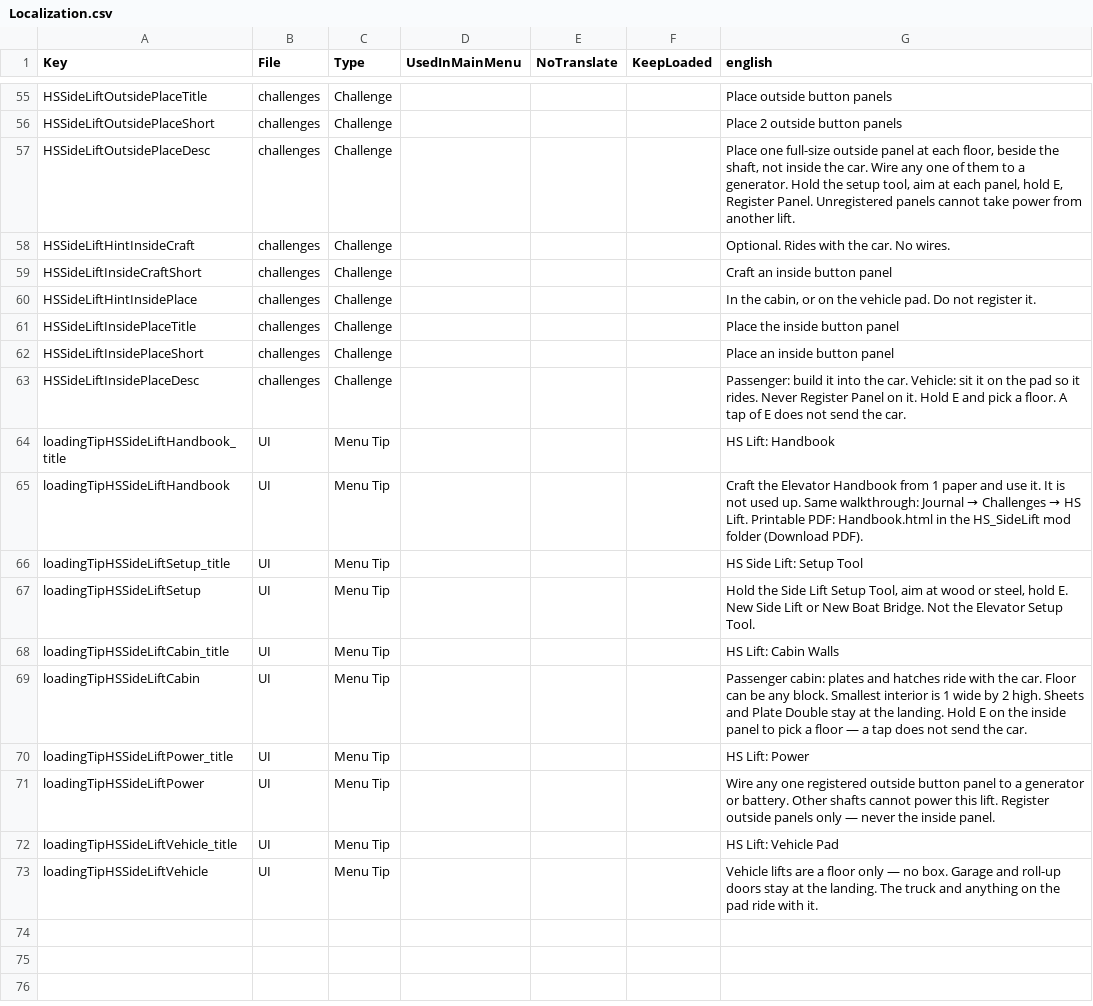
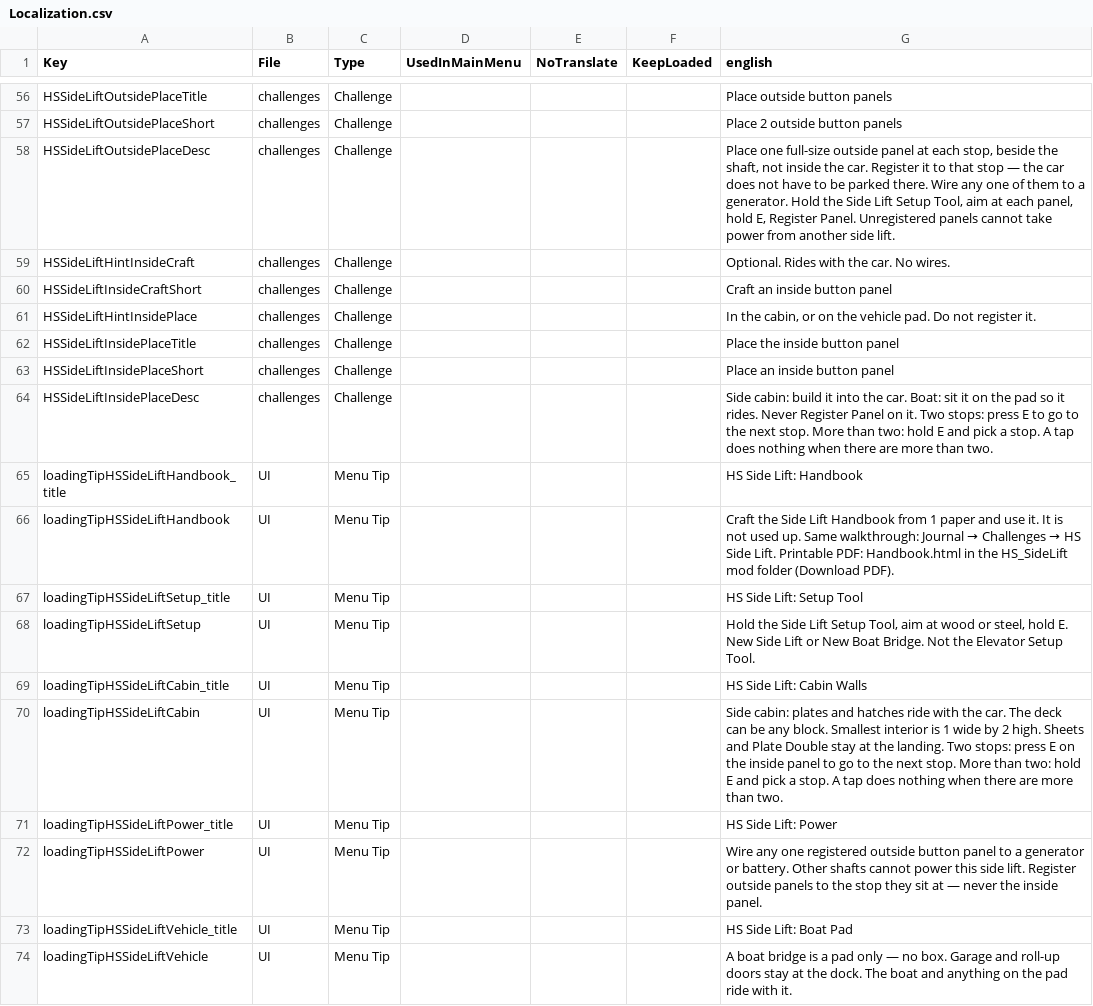
Before and after one commit to Crumb3D/HS_SideLift, a CSV file: Config/Localization.csv, drawn as a sheet; only a part is shown, gaps mark what is left out; the diff covers the shown part only.

```diff
--- a/Config/Localization.csv
+++ b/Config/Localization.csv
@@ -56,3 +57,3 @@ HSSideLiftOutsidePlaceTitle,challenges,Challenge,,,,"Place outside button panels
 HSSideLiftOutsidePlaceShort,challenges,Challenge,,,,"Place 2 outside button panels"
-HSSideLiftOutsidePlaceDesc,challenges,Challenge,,,,"Place one full-size outside panel at each floor, beside the shaft, not inside the car. Wire any one of them to a generator. Hold the setup tool, aim at each panel, hold E, Register Panel. Unregistered panels cannot take power from another lift."
+HSSideLiftOutsidePlaceDesc,challenges,Challenge,,,,"Place one full-size outside panel at each stop, beside the shaft, not inside the car. Register it to that stop — the car does not have to be parked there. Wire any one of them to a generator. Hold the Side Lift Setup Tool, aim at each panel, hold E, Register Panel. Unregistered panels cannot take power from another side lift."
 HSSideLiftHintInsideCraft,challenges,Challenge,,,,"Optional. Rides with the car. No wires."
@@ -62,12 +63,12 @@ HSSideLiftInsidePlaceTitle,challenges,Challenge,,,,"Place the inside button pane
 HSSideLiftInsidePlaceShort,challenges,Challenge,,,,"Place an inside button panel"
-HSSideLiftInsidePlaceDesc,challenges,Challenge,,,,"Passenger: build it into the car. Vehicle: sit it on the pad so it rides. Never Register Panel on it. Hold E and pick a floor. A tap of E does not send the car."
-loadingTipHSSideLiftHandbook_title,UI,Menu Tip,,,,"HS Lift: Handbook"
-loadingTipHSSideLiftHandbook,UI,Menu Tip,,,,"Craft the Elevator Handbook from 1 paper and use it. It is not used up. Same walkthrough: Journal → Challenges → HS Lift. Printable PDF: Handbook.html in the HS_SideLift mod folder (Download PDF)."
+HSSideLiftInsidePlaceDesc,challenges,Challenge,,,,"Side cabin: build it into the car. Boat: sit it on the pad so it rides. Never Register Panel on it. Two stops: press E to go to the next stop. More than two: hold E and pick a stop. A tap does nothing when there are more than two."
+loadingTipHSSideLiftHandbook_title,UI,Menu Tip,,,,"HS Side Lift: Handbook"
+loadingTipHSSideLiftHandbook,UI,Menu Tip,,,,"Craft the Side Lift Handbook from 1 paper and use it. It is not used up. Same walkthrough: Journal → Challenges → HS Side Lift. Printable PDF: Handbook.html in the HS_SideLift mod folder (Download PDF)."
 loadingTipHSSideLiftSetup_title,UI,Menu Tip,,,,"HS Side Lift: Setup Tool"
 loadingTipHSSideLiftSetup,UI,Menu Tip,,,,"Hold the Side Lift Setup Tool, aim at wood or steel, hold E. New Side Lift or New Boat Bridge. Not the Elevator Setup Tool."
-loadingTipHSSideLiftCabin_title,UI,Menu Tip,,,,"HS Lift: Cabin Walls"
-loadingTipHSSideLiftCabin,UI,Menu Tip,,,,"Passenger cabin: plates and hatches ride with the car. Floor can be any block. Smallest interior is 1 wide by 2 high. Sheets and Plate Double stay at the landing. Hold E on the inside panel to pick a floor — a tap does not send the car."
-loadingTipHSSideLiftPower_title,UI,Menu Tip,,,,"HS Lift: Power"
-loadingTipHSSideLiftPower,UI,Menu Tip,,,,"Wire any one registered outside button panel to a generator or battery. Other shafts cannot power this lift. Register outside panels only — never the inside panel."
-loadingTipHSSideLiftVehicle_title,UI,Menu Tip,,,,"HS Lift: Vehicle Pad"
-loadingTipHSSideLiftVehicle,UI,Menu Tip,,,,"Vehicle lifts are a floor only — no box. Garage and roll-up doors stay at the landing. The truck and anything on the pad ride with it."
+loadingTipHSSideLiftCabin_title,UI,Menu Tip,,,,"HS Side Lift: Cabin Walls"
+loadingTipHSSideLiftCabin,UI,Menu Tip,,,,"Side cabin: plates and hatches ride with the car. The deck can be any block. Smallest interior is 1 wide by 2 high. Sheets and Plate Double stay at the landing. Two stops: press E on the inside panel to go to the next stop. More than two: hold E and pick a stop. A tap does nothing when there are more than two."
+loadingTipHSSideLiftPower_title,UI,Menu Tip,,,,"HS Side Lift: Power"
+loadingTipHSSideLiftPower,UI,Menu Tip,,,,"Wire any one registered outside button panel to a generator or battery. Other shafts cannot power this side lift. Register outside panels to the stop they sit at — never the inside panel."
+loadingTipHSSideLiftVehicle_title,UI,Menu Tip,,,,"HS Side Lift: Boat Pad"
+loadingTipHSSideLiftVehicle,UI,Menu Tip,,,,"A boat bridge is a pad only — no box. Garage and roll-up doors stay at the dock. The boat and anything on the pad ride with it."
```
Also changed, not shown: 1 added row and 34 edited cells elsewhere in this file, 31 other files.
